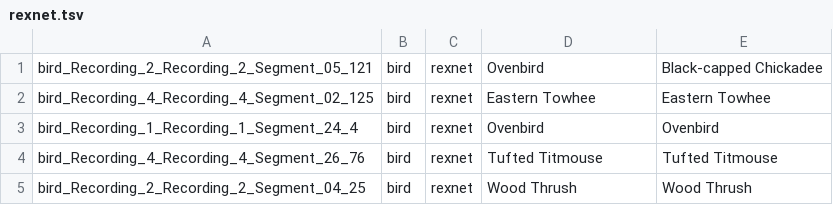
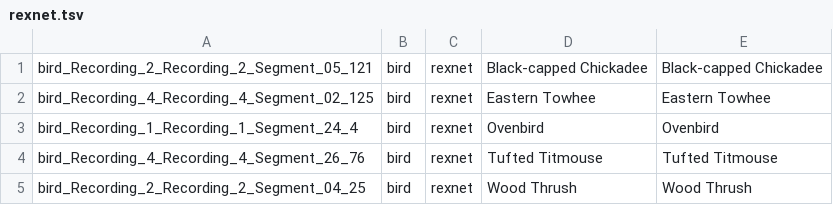
Before and after one commit to lycheesodaa/SimileXAIUserStudy, a TSV file: dev/loop-and-merge/v6/train-formative/bird/rexnet.tsv, drawn as a sheet.

```diff
--- a/dev/loop-and-merge/v6/train-formative/bird/rexnet.tsv
+++ b/dev/loop-and-merge/v6/train-formative/bird/rexnet.tsv
@@ -1,2 +1,2 @@
-bird_Recording_2_Recording_2_Segment_05_121	bird	rexnet	Ovenbird	Black-capped Chickadee
+bird_Recording_2_Recording_2_Segment_05_121	bird	rexnet	Black-capped Chickadee	Black-capped Chickadee
 bird_Recording_4_Recording_4_Segment_02_125	bird	rexnet	Eastern Towhee	Eastern Towhee
```
Also changed, not shown: dev/loop-and-merge/v6/train/bird/examples.tsv, dev/loop-and-merge/v6/train/bird/noxai.tsv, 12 other files.
